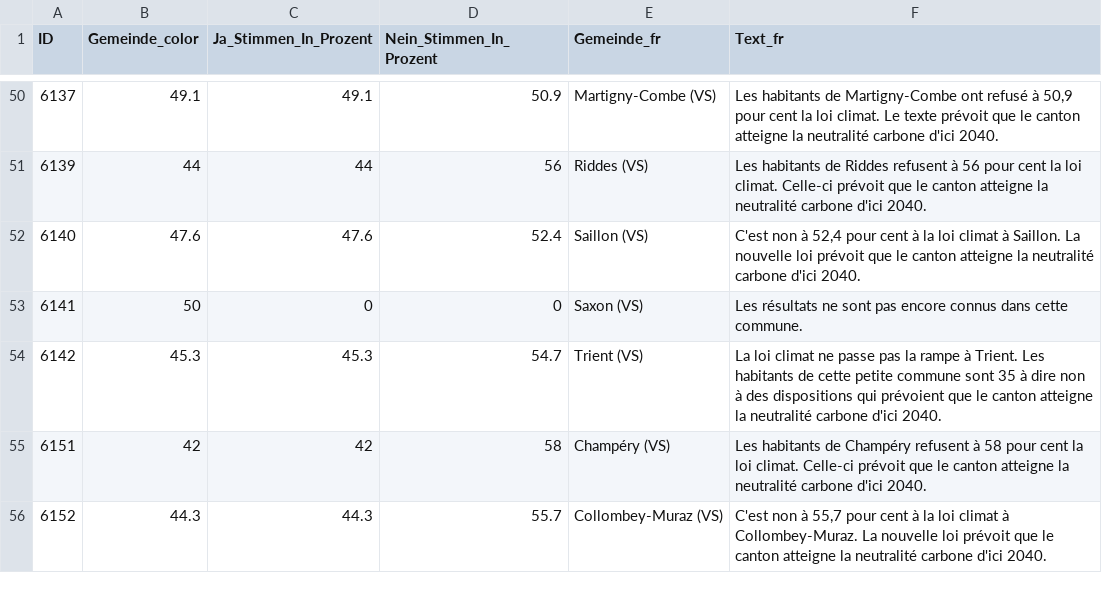
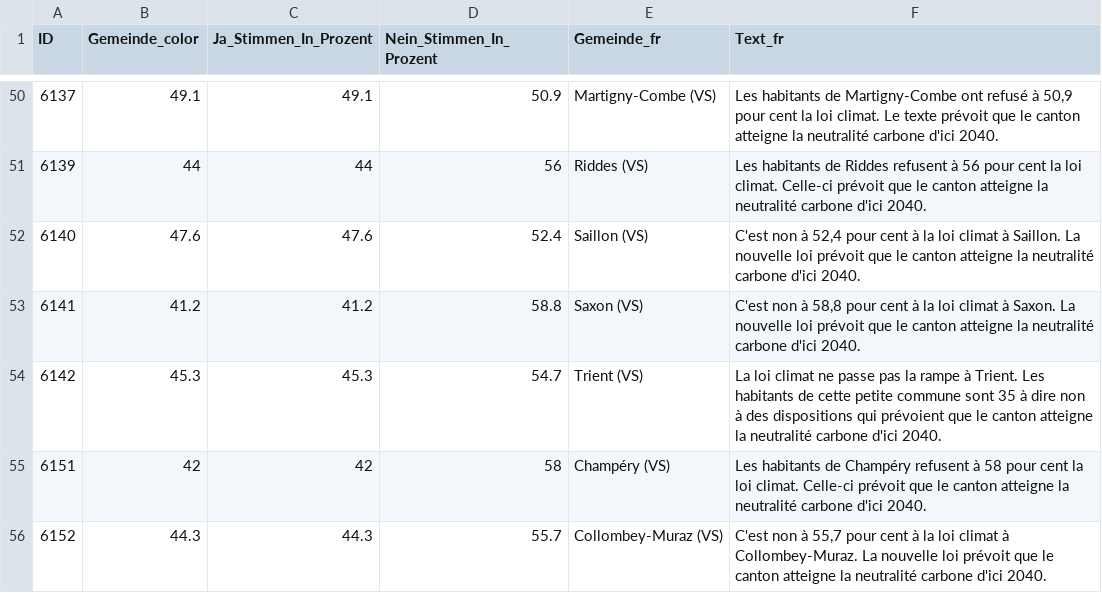
Before and after one commit to awp-finanznachrichten/lena_november2024, a CSV file: Output_Cantons/VS_LoiClimat_dw_fr.csv, drawn as a sheet; only a part is shown, gaps mark what is left out.

```diff
--- a/Output_Cantons/VS_LoiClimat_dw_fr.csv
+++ b/Output_Cantons/VS_LoiClimat_dw_fr.csv
@@ -52,3 +52,3 @@
 6140,47.6,47.6,52.4,"Saillon (VS)","C'est non à 52,4 pour cent à la loi climat à Saillon. La nouvelle loi prévoit que le canton atteigne la neutralité carbone d'ici 2040."
-6141,50,0,0,"Saxon (VS)","Les résultats ne sont pas encore connus dans cette commune."
+6141,41.2,41.2,58.8,"Saxon (VS)","C'est non à 58,8 pour cent à la loi climat à Saxon. La nouvelle loi prévoit que le canton atteigne la neutralité carbone d'ici 2040."
 6142,45.3,45.3,54.7,"Trient (VS)","La loi climat ne passe pas la rampe à Trient. Les habitants de cette petite commune sont 35 à dire non à des dispositions qui prévoient que le canton atteigne la neutralité carbone d'ici 2040."
```
Also changed, not shown: Output_Cantons/VS_LoiClimat_dw_de.csv, Output_Cantons/VS_LoiClimat_dw_it.csv, 1 other file.
